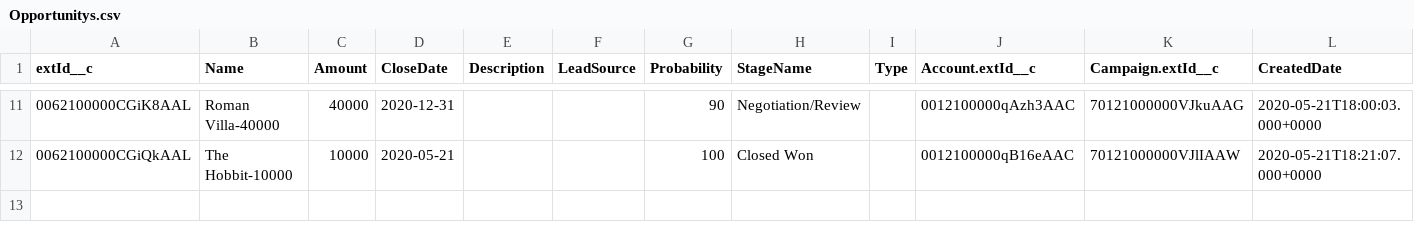
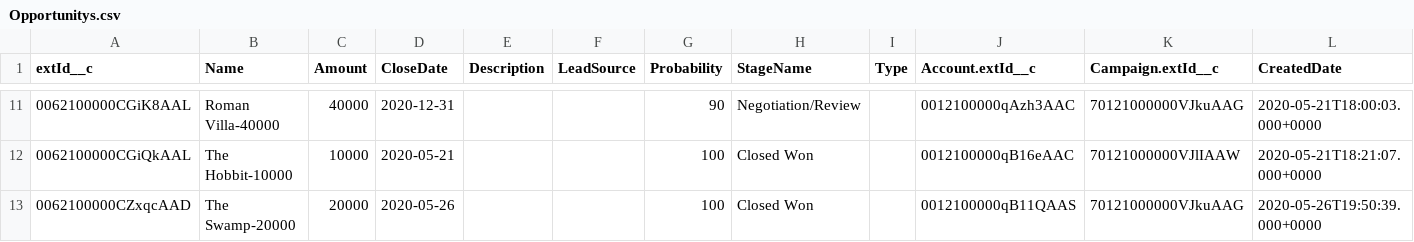
Before and after one commit to sercante-llc/campaign-influence-starter-pack, a CSV file: sfdx-data/Opportunitys.csv, drawn as a sheet; only a part is shown, gaps mark what is left out; the diff names each change by its address in the sheet, - before the commit and + after, or states it on an @@ line.

```diff
--- a/sfdx-data/Opportunitys.csv
+++ b/sfdx-data/Opportunitys.csv
+row 13: 0062100000CZxqcAAD | The Swamp-20000 | 20000 | 2020-05-26 |  |  | 100 | Closed Won |  | 0012100000qB11QAAS | 70121000000VJkuAAG | 2020-05-26T19:50:39.000+0000
```
Also changed, not shown: sfdx-data/CampaignMembers.csv, sfdx-data/Campaigns.csv, 2 other files.
